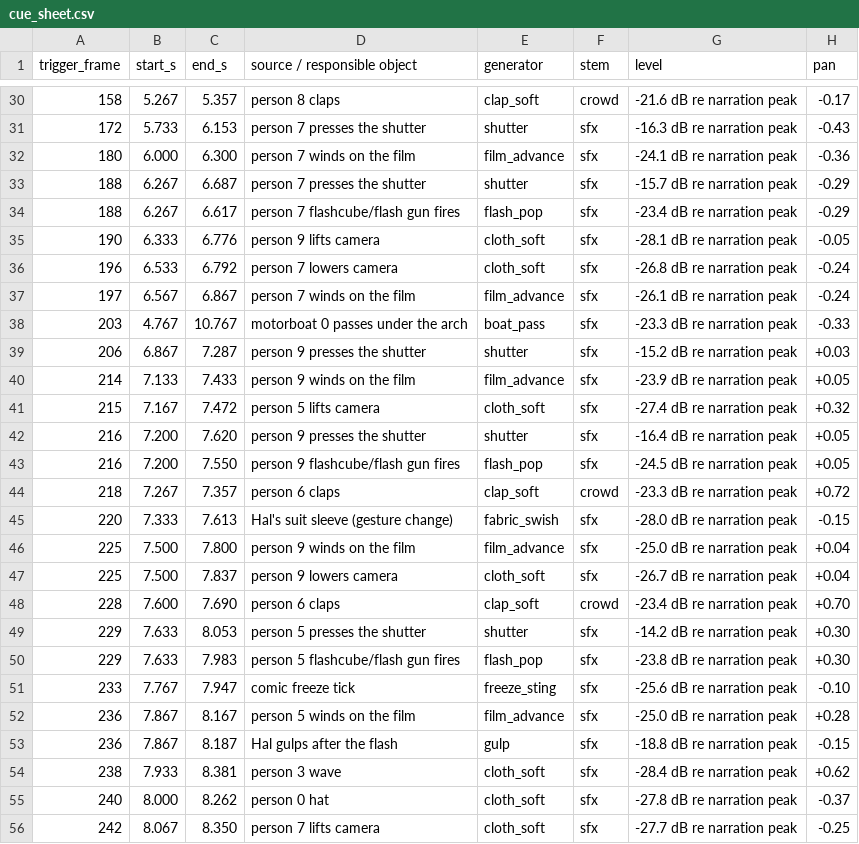
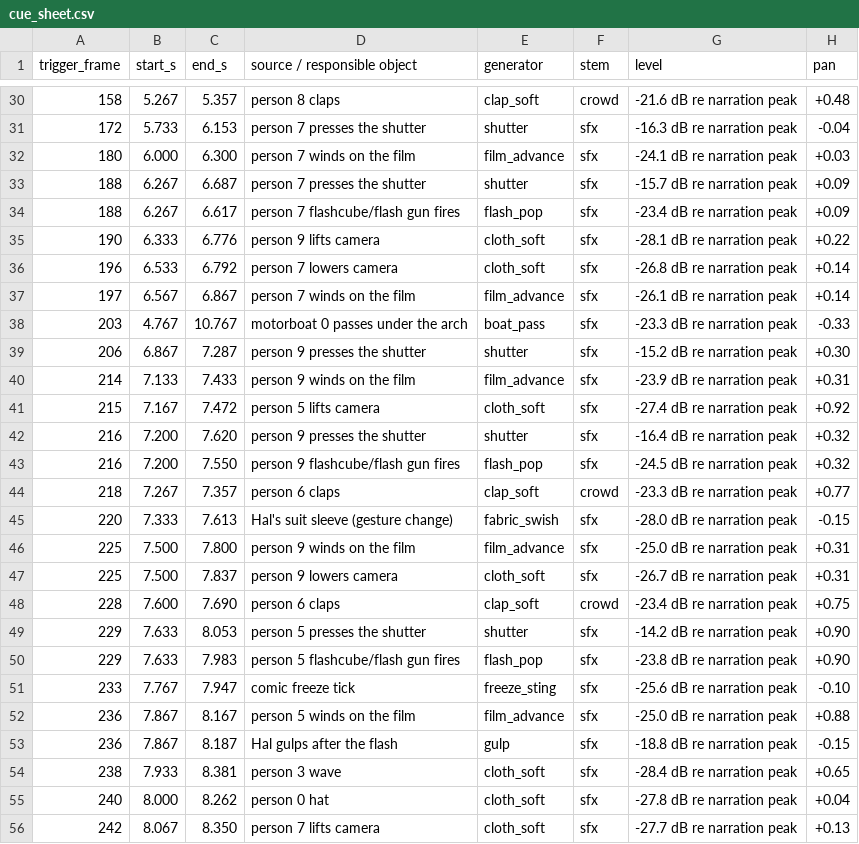
Before and after one commit to pawanji8229/claude-animated-shorts, a CSV file: studio/productions/reopening/audio/cue_sheet.csv, drawn as a sheet; only a part is shown, gaps mark what is left out; the diff covers the shown part only.

```diff
--- a/studio/productions/reopening/audio/cue_sheet.csv
+++ b/studio/productions/reopening/audio/cue_sheet.csv
@@ -30,27 +30,27 @@ trigger_frame,start_s,end_s,source / responsible object,generator,stem,level,pan
-158,5.267,5.357,person 8 claps,clap_soft,crowd,-21.6 dB re narration peak,-0.17
-172,5.733,6.153,person 7 presses the shutter,shutter,sfx,-16.3 dB re narration peak,-0.43
-180,6.000,6.300,person 7 winds on the film,film_advance,sfx,-24.1 dB re narration peak,-0.36
-188,6.267,6.687,person 7 presses the shutter,shutter,sfx,-15.7 dB re narration peak,-0.29
-188,6.267,6.617,person 7 flashcube/flash gun fires,flash_pop,sfx,-23.4 dB re narration peak,-0.29
-190,6.333,6.776,person 9 lifts camera,cloth_soft,sfx,-28.1 dB re narration peak,-0.05
-196,6.533,6.792,person 7 lowers camera,cloth_soft,sfx,-26.8 dB re narration peak,-0.24
-197,6.567,6.867,person 7 winds on the film,film_advance,sfx,-26.1 dB re narration peak,-0.24
+158,5.267,5.357,person 8 claps,clap_soft,crowd,-21.6 dB re narration peak,+0.48
+172,5.733,6.153,person 7 presses the shutter,shutter,sfx,-16.3 dB re narration peak,-0.04
+180,6.000,6.300,person 7 winds on the film,film_advance,sfx,-24.1 dB re narration peak,+0.03
+188,6.267,6.687,person 7 presses the shutter,shutter,sfx,-15.7 dB re narration peak,+0.09
+188,6.267,6.617,person 7 flashcube/flash gun fires,flash_pop,sfx,-23.4 dB re narration peak,+0.09
+190,6.333,6.776,person 9 lifts camera,cloth_soft,sfx,-28.1 dB re narration peak,+0.22
+196,6.533,6.792,person 7 lowers camera,cloth_soft,sfx,-26.8 dB re narration peak,+0.14
+197,6.567,6.867,person 7 winds on the film,film_advance,sfx,-26.1 dB re narration peak,+0.14
 203,4.767,10.767,motorboat 0 passes under the arch,boat_pass,sfx,-23.3 dB re narration peak,-0.33
-206,6.867,7.287,person 9 presses the shutter,shutter,sfx,-15.2 dB re narration peak,+0.03
-214,7.133,7.433,person 9 winds on the film,film_advance,sfx,-23.9 dB re narration peak,+0.05
-215,7.167,7.472,person 5 lifts camera,cloth_soft,sfx,-27.4 dB re narration peak,+0.32
-216,7.200,7.620,person 9 presses the shutter,shutter,sfx,-16.4 dB re narration peak,+0.05
-216,7.200,7.550,person 9 flashcube/flash gun fires,flash_pop,sfx,-24.5 dB re narration peak,+0.05
-218,7.267,7.357,person 6 claps,clap_soft,crowd,-23.3 dB re narration peak,+0.72
+206,6.867,7.287,person 9 presses the shutter,shutter,sfx,-15.2 dB re narration peak,+0.30
+214,7.133,7.433,person 9 winds on the film,film_advance,sfx,-23.9 dB re narration peak,+0.31
+215,7.167,7.472,person 5 lifts camera,cloth_soft,sfx,-27.4 dB re narration peak,+0.92
+216,7.200,7.620,person 9 presses the shutter,shutter,sfx,-16.4 dB re narration peak,+0.32
+216,7.200,7.550,person 9 flashcube/flash gun fires,flash_pop,sfx,-24.5 dB re narration peak,+0.32
+218,7.267,7.357,person 6 claps,clap_soft,crowd,-23.3 dB re narration peak,+0.77
 220,7.333,7.613,Hal's suit sleeve (gesture change),fabric_swish,sfx,-28.0 dB re narration peak,-0.15
-225,7.500,7.800,person 9 winds on the film,film_advance,sfx,-25.0 dB re narration peak,+0.04
-225,7.500,7.837,person 9 lowers camera,cloth_soft,sfx,-26.7 dB re narration peak,+0.04
-228,7.600,7.690,person 6 claps,clap_soft,crowd,-23.4 dB re narration peak,+0.70
-229,7.633,8.053,person 5 presses the shutter,shutter,sfx,-14.2 dB re narration peak,+0.30
-229,7.633,7.983,person 5 flashcube/flash gun fires,flash_pop,sfx,-23.8 dB re narration peak,+0.30
+225,7.500,7.800,person 9 winds on the film,film_advance,sfx,-25.0 dB re narration peak,+0.31
+225,7.500,7.837,person 9 lowers camera,cloth_soft,sfx,-26.7 dB re narration peak,+0.31
+228,7.600,7.690,person 6 claps,clap_soft,crowd,-23.4 dB re narration peak,+0.75
+229,7.633,8.053,person 5 presses the shutter,shutter,sfx,-14.2 dB re narration peak,+0.90
+229,7.633,7.983,person 5 flashcube/flash gun fires,flash_pop,sfx,-23.8 dB re narration peak,+0.90
 233,7.767,7.947,comic freeze tick,freeze_sting,sfx,-25.6 dB re narration peak,-0.10
-236,7.867,8.167,person 5 winds on the film,film_advance,sfx,-25.0 dB re narration peak,+0.28
+236,7.867,8.167,person 5 winds on the film,film_advance,sfx,-25.0 dB re narration peak,+0.88
 236,7.867,8.187,Hal gulps after the flash,gulp,sfx,-18.8 dB re narration peak,-0.15
-238,7.933,8.381,person 3 wave,cloth_soft,sfx,-28.4 dB re narration peak,+0.62
-240,8.000,8.262,person 0 hat,cloth_soft,sfx,-27.8 dB re narration peak,-0.37
-242,8.067,8.350,person 7 lifts camera,cloth_soft,sfx,-27.7 dB re narration peak,-0.25
+238,7.933,8.381,person 3 wave,cloth_soft,sfx,-28.4 dB re narration peak,+0.65
+240,8.000,8.262,person 0 hat,cloth_soft,sfx,-27.8 dB re narration peak,+0.04
+242,8.067,8.350,person 7 lifts camera,cloth_soft,sfx,-27.7 dB re narration peak,+0.13
```
Also changed, not shown: 25 edited cells elsewhere in this file, 15 other files.
